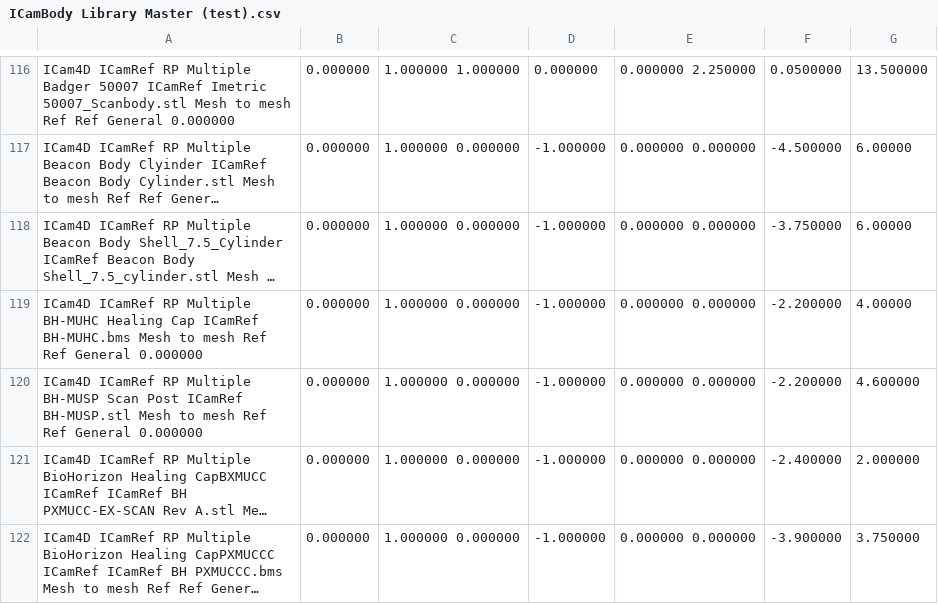
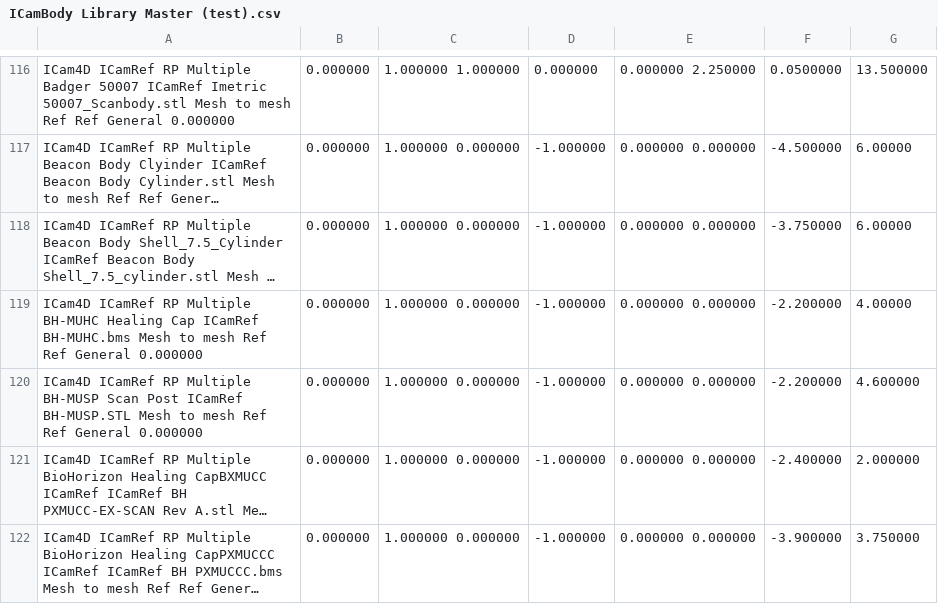
Before and after one commit to TayloJClo/Imetric-Installer, a CSV file: ICamBody Library Master (test).csv, drawn as a sheet; only a part is shown, gaps mark what is left out; long unchanged cells end in …; the diff covers the shown part only; the diff names each change by its address in the sheet, - before the commit and + after, or states it on an @@ line.

Commit message:
Update ICamBody Library Master (test).csv

```diff
--- a/ICamBody Library Master (test).csv
+++ b/ICamBody Library Master (test).csv
-A120: …Post ICamRef BH-MUSP.stl Mesh to…
+A120: …Post ICamRef BH-MUSP.STL Mesh to…
```
Also changed, not shown: 18 edited cells elsewhere in this file.
